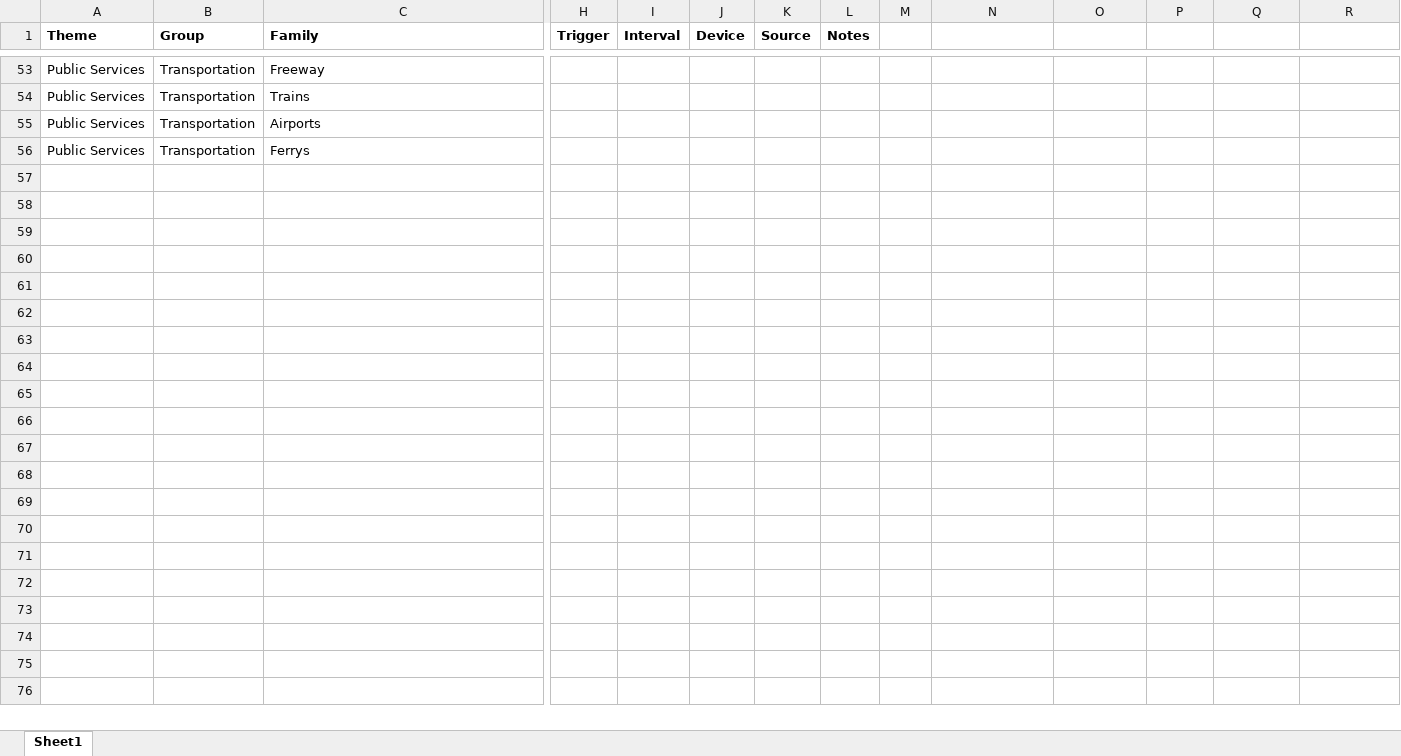
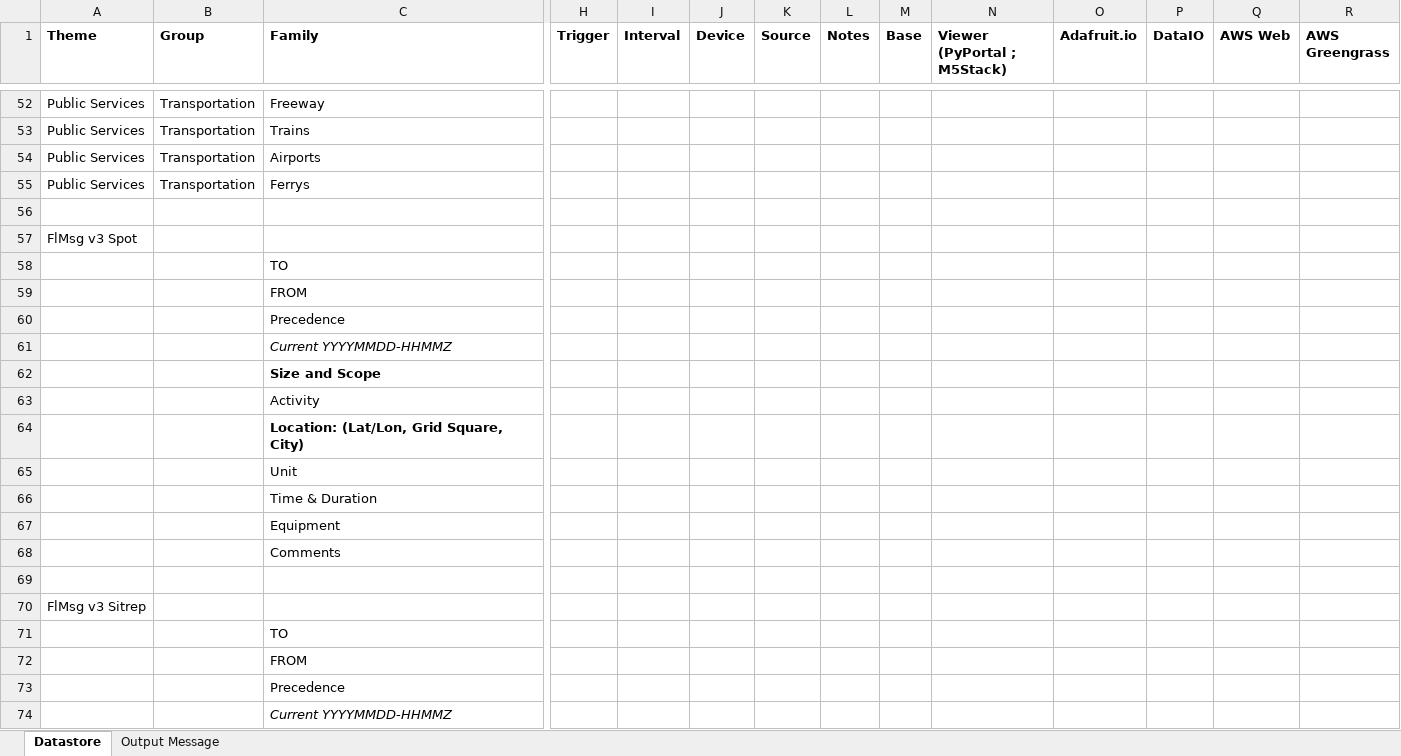
Before and after one commit to blacklabscorp/Spotter-Amrron, an Excel workbook: Measures.xlsx, sheet Datastore, drawn as a sheet; only a part is shown, gaps mark what is left out; values as stored, in another font and other column widths than the file's, no borders; rows hold the shown columns only; the diff covers the shown part only; the diff names each change by its address in the sheet, - before the commit and + after, or states it on an @@ line.

```diff
--- a/Measures.xlsx (sheet Datastore)
+++ b/Measures.xlsx (sheet Datastore)
-sheet tab: Sheet1
+sheet tab: Datastore
+sheet tab: Output Message
-M1: (empty)
+M1: Base
-N1: (empty)
+N1: Viewer (PyPortal ; M5Stack)
-O1: (empty)
+O1: Adafruit.io
-P1: (empty)
+P1: DataIO
-Q1: (empty)
+Q1: AWS Web
-R1: (empty)
+R1: AWS Greengrass
+row 56: (empty)
+row 57: FlMsg v3 Spot
+row 58:  |  | TO
+row 59:  |  | FROM
+row 60:  |  | Precedence
+row 61:  |  | Current YYYYMMDD-HHMMZ
+row 62:  |  | Size and Scope
+row 63:  |  | Activity
+row 64:  |  | Location: (Lat/Lon, Grid Square, City)
+row 65:  |  | Unit
+row 66:  |  | Time & Duration
+row 67:  |  | Equipment
+row 68:  |  | Comments
+row 69: (empty)
+row 70: FlMsg v3 Sitrep
+row 71:  |  | TO
+row 72:  |  | FROM
+row 73:  |  | Precedence
+row 74:  |  | Current YYYYMMDD-HHMMZ
```
Also changed, not shown: 13 added rows, 1 removed row and 4 edited cells elsewhere in this sheet, formulas that keep their value, 7 other files.
